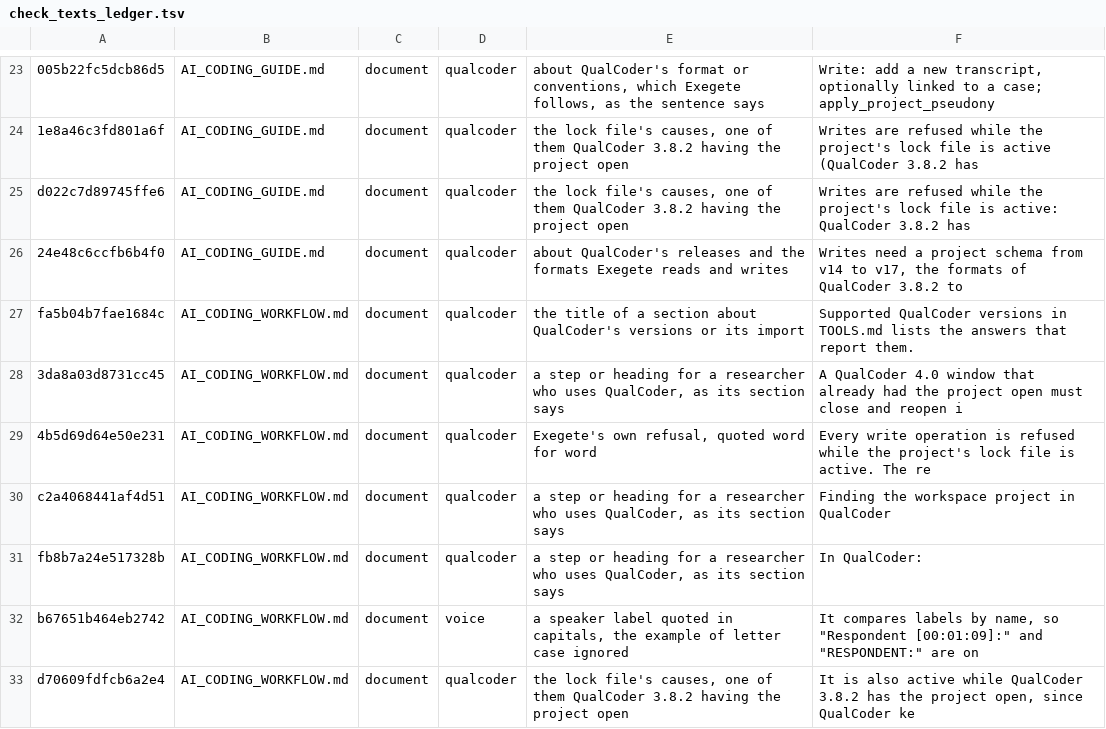
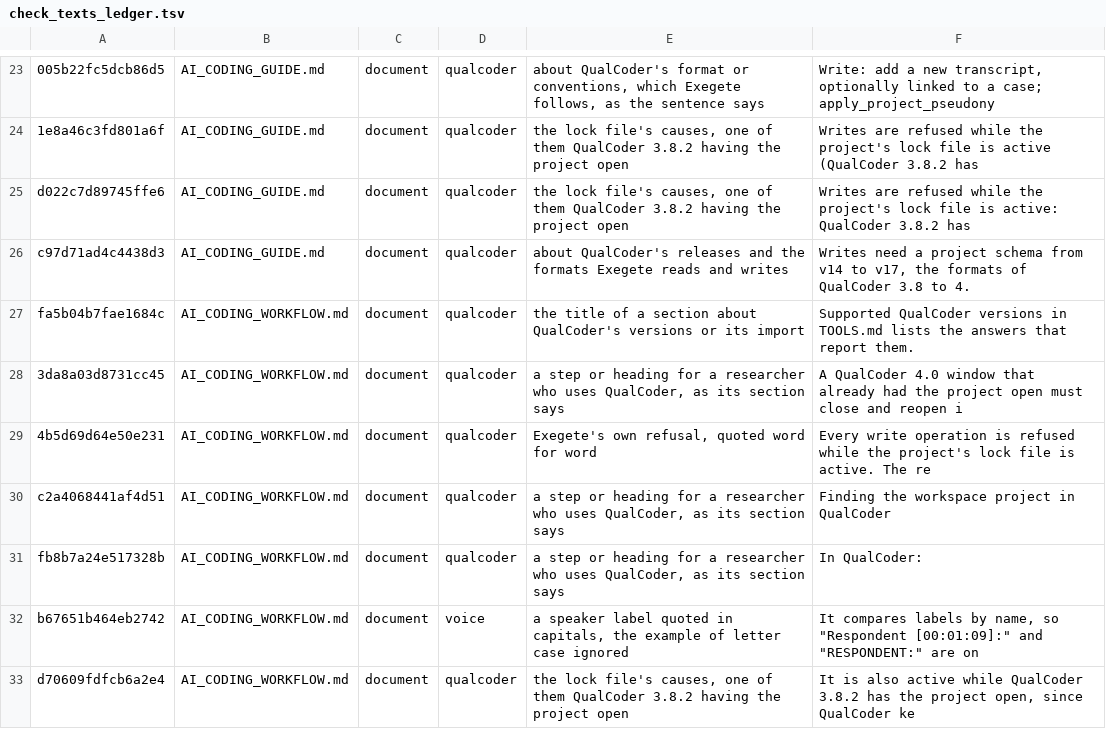
Before and after one commit to nicotem/exegete, a TSV file: scripts/check_texts_ledger.tsv, drawn as a sheet; only a part is shown, gaps mark what is left out; the diff covers the shown part only; the diff names each change by its address in the sheet, - before the commit and + after, or states it on an @@ line.

```diff
--- a/scripts/check_texts_ledger.tsv
+++ b/scripts/check_texts_ledger.tsv
-A26: 24e48c6ccfb6b4f0
+A26: c97d71ad4c4438d3
-F26: …of QualCoder 3.8.2 to
+F26: …of QualCoder 3.8 to 4.
```
Also changed, not shown: 6 added rows, 4 removed rows and 3 edited cells elsewhere in this file, 7 other files.
